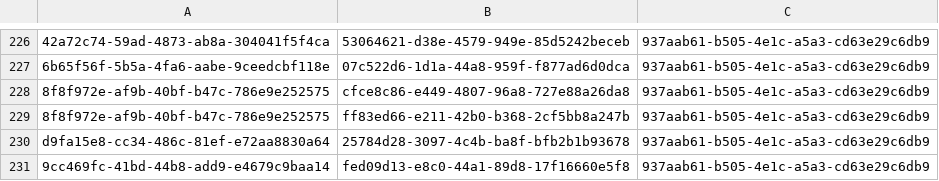
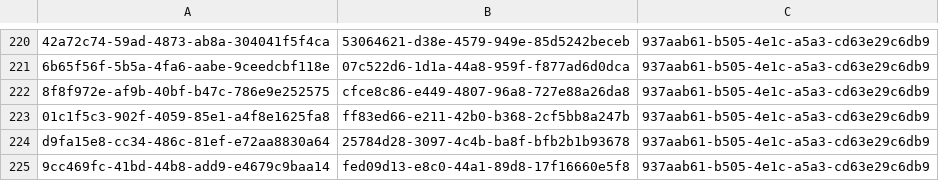
Before and after one commit to balachandhru-hub/main-backend-sila, a CSV file: src/Platform/Identity/Identity.Infrastructure/Migrations/RoleFeatureMapping.csv, drawn as a sheet; only a part is shown, gaps mark what is left out; addresses are those after the commit; the diff covers the shown part only; the diff names each change by its address in the sheet, - before the commit and + after, or states it on an @@ line.

```diff
--- a/src/Platform/Identity/Identity.Infrastructure/Migrations/RoleFeatureMapping.csv
+++ b/src/Platform/Identity/Identity.Infrastructure/Migrations/RoleFeatureMapping.csv
-A223: 8f8f972e-af9b-40bf-b47c-786e9e252575
+A223: 01c1f5c3-902f-4059-85e1-a4f8e1625fa8
```
Also changed, not shown: 6 removed rows and 1 edited cell elsewhere in this file.
